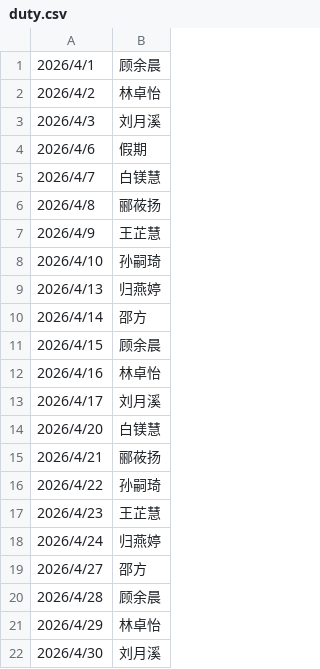
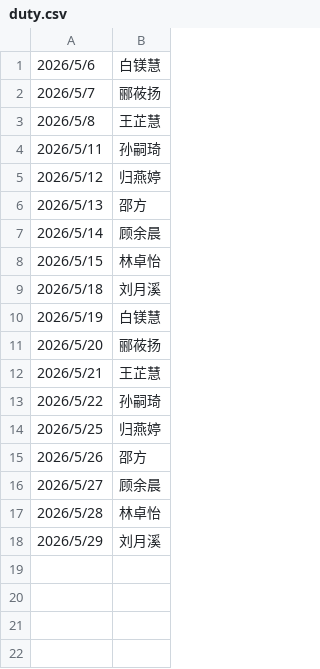
Before and after one commit to ssqssq0001/duty-bot, a CSV file: duty.csv, drawn as a sheet.

Commit message:
Update duty.csv

```diff
--- a/duty.csv
+++ b/duty.csv
@@ -1,22 +1,18 @@
-2026/4/1,顾余晨
-2026/4/2,林卓怡
-2026/4/3,刘月溪
-2026/4/6,假期
-2026/4/7,白镁慧
-2026/4/8,郦莜扬
-2026/4/9,王芷慧
-2026/4/10,孙嗣琦
-2026/4/13,归燕婷
-2026/4/14,邵方
-2026/4/15,顾余晨
-2026/4/16,林卓怡
-2026/4/17,刘月溪
-2026/4/20,白镁慧
-2026/4/21,郦莜扬
-2026/4/22,孙嗣琦
-2026/4/23,王芷慧
-2026/4/24,归燕婷
-2026/4/27,邵方
-2026/4/28,顾余晨
-2026/4/29,林卓怡
-2026/4/30,刘月溪
+2026/5/6,白镁慧
+2026/5/7,郦莜扬
+2026/5/8,王芷慧
+2026/5/11,孙嗣琦
+2026/5/12,归燕婷
+2026/5/13,邵方
+2026/5/14,顾余晨
+2026/5/15,林卓怡
+2026/5/18,刘月溪
+2026/5/19,白镁慧
+2026/5/20,郦莜扬
+2026/5/21,王芷慧
+2026/5/22,孙嗣琦
+2026/5/25,归燕婷
+2026/5/26,邵方
+2026/5/27,顾余晨
+2026/5/28,林卓怡
+2026/5/29,刘月溪
```
